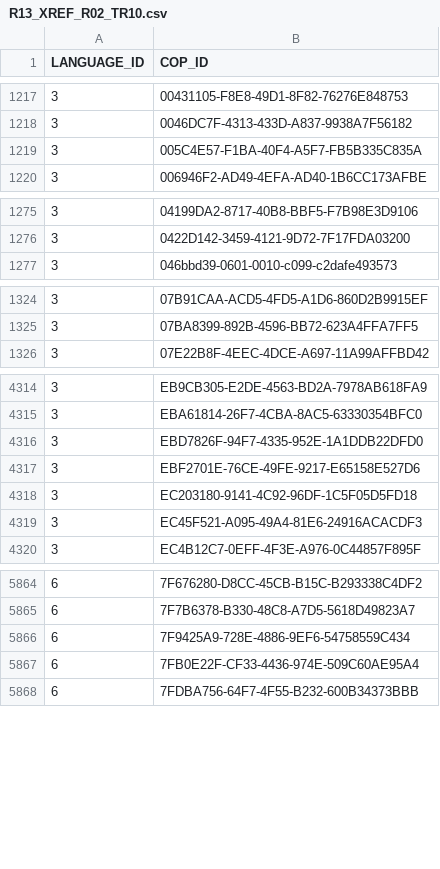
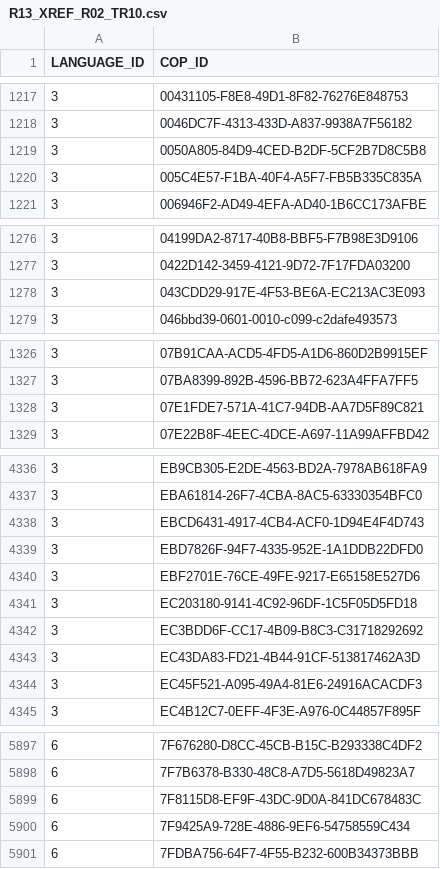
Before and after one commit to evanmac123/UNGC, a CSV file: lib/un7_tables/R13_XREF_R02_TR10.csv, drawn as a sheet; only a part is shown, gaps mark what is left out; the diff covers the shown part only.

```diff
--- a/lib/un7_tables/R13_XREF_R02_TR10.csv
+++ b/lib/un7_tables/R13_XREF_R02_TR10.csv
@@ -1218,2 +1218,3 @@
 3,"0046DC7F-4313-433D-A837-9938A7F56182"
+3,"0050A805-84D9-4CED-B2DF-5CF2B7D8C5B8"
 3,"005C4E57-F1BA-40F4-A5F7-FB5B335C835A"
@@ -1276,2 +1277,3 @@
 3,"0422D142-3459-4121-9D72-7F17FDA03200"
+3,"043CDD29-917E-4F53-BE6A-EC213AC3E093"
 3,"046bbd39-0601-0010-c099-c2dafe493573"
@@ -1325,2 +1327,3 @@
 3,"07BA8399-892B-4596-BB72-623A4FFA7FF5"
+3,"07E1FDE7-571A-41C7-94DB-AA7D5F89C821"
 3,"07E22B8F-4EEC-4DCE-A697-11A99AFFBD42"
@@ -4315,2 +4337,3 @@
 3,"EBA61814-26F7-4CBA-8AC5-63330354BFC0"
+3,"EBCD6431-4917-4CB4-ACF0-1D94E4F4D743"
 3,"EBD7826F-94F7-4335-952E-1A1DDB22DFD0"
@@ -4318,2 +4341,4 @@
 3,"EC203180-9141-4C92-96DF-1C5F05D5FD18"
+3,"EC3BDD6F-CC17-4B09-B8C3-C31718292692"
+3,"EC43DA83-FD21-4B44-91CF-513817462A3D"
 3,"EC45F521-A095-49A4-81E6-24916ACACDF3"
@@ -5865,4 +5898,4 @@
 6,"7F7B6378-B330-48C8-A7D5-5618D49823A7"
+6,"7F8115D8-EF9F-43DC-9D0A-841DC678483C"
 6,"7F9425A9-728E-4886-9EF6-54758559C434"
-6,"7FB0E22F-CF33-4436-974E-509C60AE95A4"
 6,"7FDBA756-64F7-4F55-B232-600B34373BBB"
```
Also changed, not shown: 33 added rows elsewhere in this file, lib/un7_tables/R01_ORGANIZATION_TEMP.csv, lib/un7_tables/R11_XREF_R10_TR06.csv, 52 other files.
